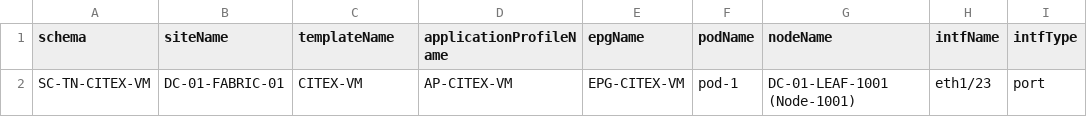
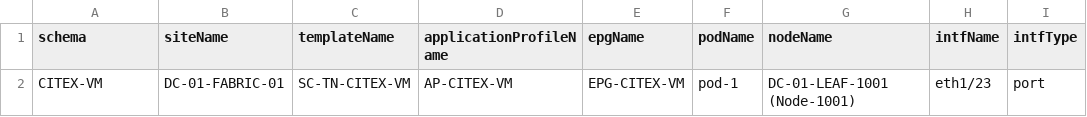
Before and after one commit to alerso-delgado/poc-petr, a CSV file: python/input_files/add_paths_to_epg.csv, drawn as a sheet; only a part is shown; the diff names each change by its address in the sheet, - before the commit and + after, or states it on an @@ line.

```diff
--- a/python/input_files/add_paths_to_epg.csv
+++ b/python/input_files/add_paths_to_epg.csv
-A2 (schema): SC-TN-CITEX-VM
+A2 (schema): CITEX-VM
-C2 (templateName): CITEX-VM
+C2 (templateName): SC-TN-CITEX-VM
```
